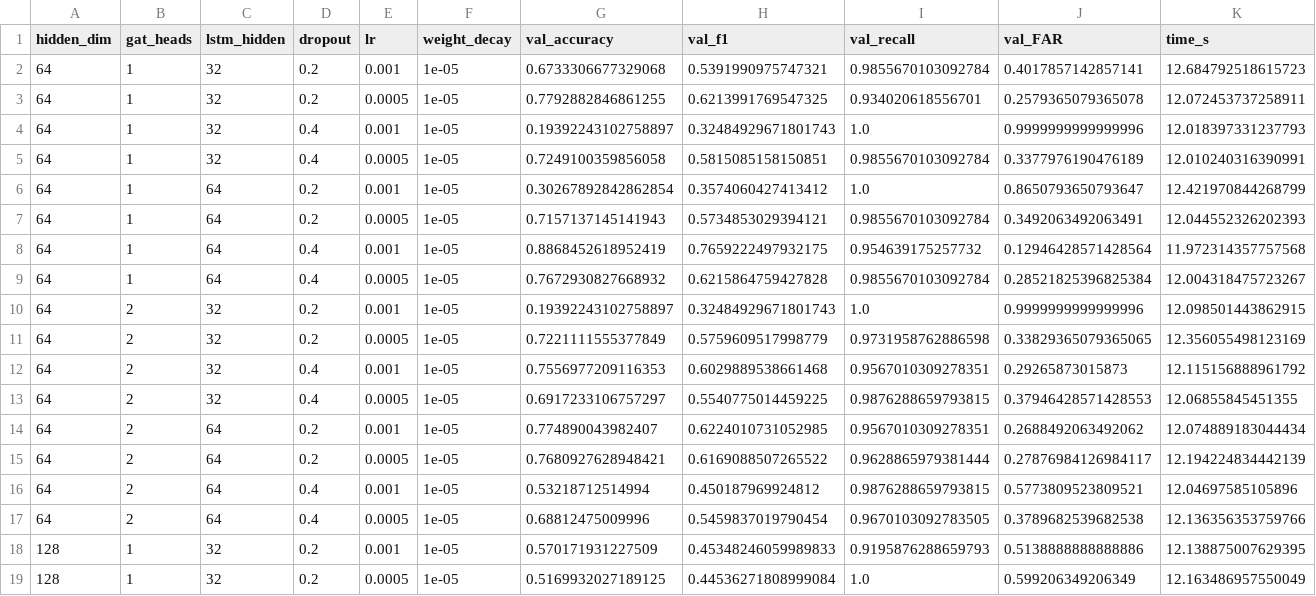
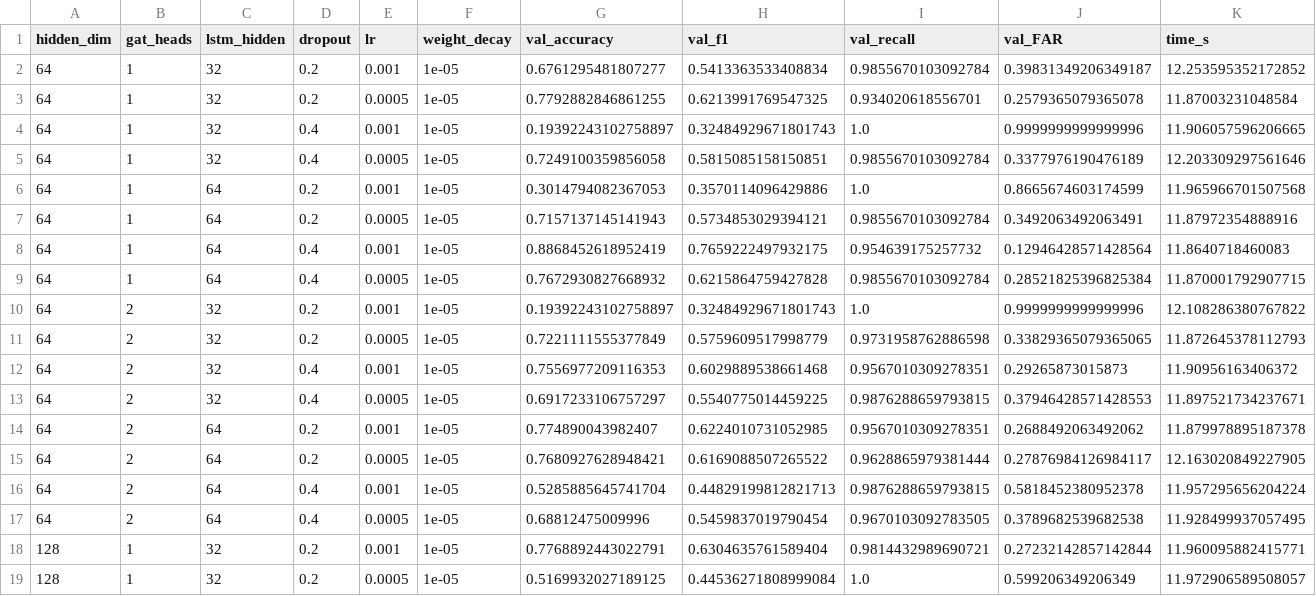
Before and after one commit to sadikmahmudadive/Temporal-Explainable-GNN-for-Real-Time-Intrusion-Detection-on-Dynamic-Network-Graphs, a CSV file: evaluation/hpo_results_large.csv, drawn as a sheet; only a part is shown; the diff covers the shown part only.

```diff
--- a/evaluation/hpo_results_large.csv
+++ b/evaluation/hpo_results_large.csv
@@ -1,19 +1,19 @@
 hidden_dim,gat_heads,lstm_hidden,dropout,lr,weight_decay,val_accuracy,val_f1,val_recall,val_FAR,time_s
-64,1,32,0.2,0.001,1e-05,0.6733306677329068,0.5391990975747321,0.9855670103092784,0.4017857142857141,12.684792518615723
-64,1,32,0.2,0.0005,1e-05,0.7792882846861255,0.6213991769547325,0.934020618556701,0.2579365079365078,12.072453737258911
-64,1,32,0.4,0.001,1e-05,0.19392243102758897,0.32484929671801743,1.0,0.9999999999999996,12.018397331237793
-64,1,32,0.4,0.0005,1e-05,0.7249100359856058,0.5815085158150851,0.9855670103092784,0.3377976190476189,12.010240316390991
-64,1,64,0.2,0.001,1e-05,0.30267892842862854,0.3574060427413412,1.0,0.8650793650793647,12.421970844268799
-64,1,64,0.2,0.0005,1e-05,0.7157137145141943,0.5734853029394121,0.9855670103092784,0.3492063492063491,12.044552326202393
-64,1,64,0.4,0.001,1e-05,0.8868452618952419,0.7659222497932175,0.954639175257732,0.12946428571428564,11.972314357757568
-64,1,64,0.4,0.0005,1e-05,0.7672930827668932,0.6215864759427828,0.9855670103092784,0.28521825396825384,12.004318475723267
-64,2,32,0.2,0.001,1e-05,0.19392243102758897,0.32484929671801743,1.0,0.9999999999999996,12.098501443862915
-64,2,32,0.2,0.0005,1e-05,0.7221111555377849,0.5759609517998779,0.9731958762886598,0.33829365079365065,12.356055498123169
-64,2,32,0.4,0.001,1e-05,0.7556977209116353,0.6029889538661468,0.9567010309278351,0.29265873015873,12.115156888961792
-64,2,32,0.4,0.0005,1e-05,0.6917233106757297,0.5540775014459225,0.9876288659793815,0.37946428571428553,12.06855845451355
-64,2,64,0.2,0.001,1e-05,0.774890043982407,0.6224010731052985,0.9567010309278351,0.2688492063492062,12.074889183044434
-64,2,64,0.2,0.0005,1e-05,0.7680927628948421,0.6169088507265522,0.9628865979381444,0.27876984126984117,12.194224834442139
-64,2,64,0.4,0.001,1e-05,0.53218712514994,0.450187969924812,0.9876288659793815,0.5773809523809521,12.04697585105896
-64,2,64,0.4,0.0005,1e-05,0.68812475009996,0.5459837019790454,0.9670103092783505,0.3789682539682538,12.136356353759766
-128,1,32,0.2,0.001,1e-05,0.570171931227509,0.45348246059989833,0.9195876288659793,0.5138888888888886,12.138875007629395
-128,1,32,0.2,0.0005,1e-05,0.5169932027189125,0.44536271808999084,1.0,0.599206349206349,12.163486957550049
+64,1,32,0.2,0.001,1e-05,0.6761295481807277,0.5413363533408834,0.9855670103092784,0.39831349206349187,12.253595352172852
+64,1,32,0.2,0.0005,1e-05,0.7792882846861255,0.6213991769547325,0.934020618556701,0.2579365079365078,11.87003231048584
+64,1,32,0.4,0.001,1e-05,0.19392243102758897,0.32484929671801743,1.0,0.9999999999999996,11.906057596206665
+64,1,32,0.4,0.0005,1e-05,0.7249100359856058,0.5815085158150851,0.9855670103092784,0.3377976190476189,12.203309297561646
+64,1,64,0.2,0.001,1e-05,0.3014794082367053,0.3570114096429886,1.0,0.8665674603174599,11.965966701507568
+64,1,64,0.2,0.0005,1e-05,0.7157137145141943,0.5734853029394121,0.9855670103092784,0.3492063492063491,11.87972354888916
+64,1,64,0.4,0.001,1e-05,0.8868452618952419,0.7659222497932175,0.954639175257732,0.12946428571428564,11.8640718460083
+64,1,64,0.4,0.0005,1e-05,0.7672930827668932,0.6215864759427828,0.9855670103092784,0.28521825396825384,11.870001792907715
+64,2,32,0.2,0.001,1e-05,0.19392243102758897,0.32484929671801743,1.0,0.9999999999999996,12.108286380767822
+64,2,32,0.2,0.0005,1e-05,0.7221111555377849,0.5759609517998779,0.9731958762886598,0.33829365079365065,11.872645378112793
+64,2,32,0.4,0.001,1e-05,0.7556977209116353,0.6029889538661468,0.9567010309278351,0.29265873015873,11.90956163406372
+64,2,32,0.4,0.0005,1e-05,0.6917233106757297,0.5540775014459225,0.9876288659793815,0.37946428571428553,11.897521734237671
+64,2,64,0.2,0.001,1e-05,0.774890043982407,0.6224010731052985,0.9567010309278351,0.2688492063492062,11.879978895187378
+64,2,64,0.2,0.0005,1e-05,0.7680927628948421,0.6169088507265522,0.9628865979381444,0.27876984126984117,12.163020849227905
+64,2,64,0.4,0.001,1e-05,0.5285885645741704,0.44829199812821713,0.9876288659793815,0.5818452380952378,11.957295656204224
+64,2,64,0.4,0.0005,1e-05,0.68812475009996,0.5459837019790454,0.9670103092783505,0.3789682539682538,11.928499937057495
+128,1,32,0.2,0.001,1e-05,0.7768892443022791,0.6304635761589404,0.9814432989690721,0.27232142857142844,11.960095882415771
+128,1,32,0.2,0.0005,1e-05,0.5169932027189125,0.44536271808999084,1.0,0.599206349206349,11.972906589508057
```
Also changed, not shown: 30 edited cells elsewhere in this file, evaluation/explain/edge_attr_scores_snapshot_0.csv, evaluation/explain/edge_attr_scores_snapshot_1.csv, 19 other files.
